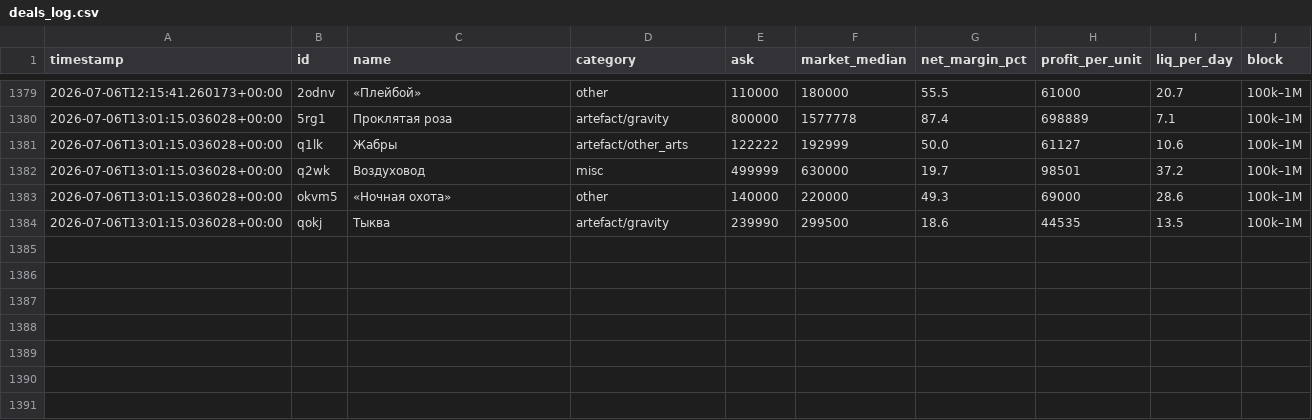
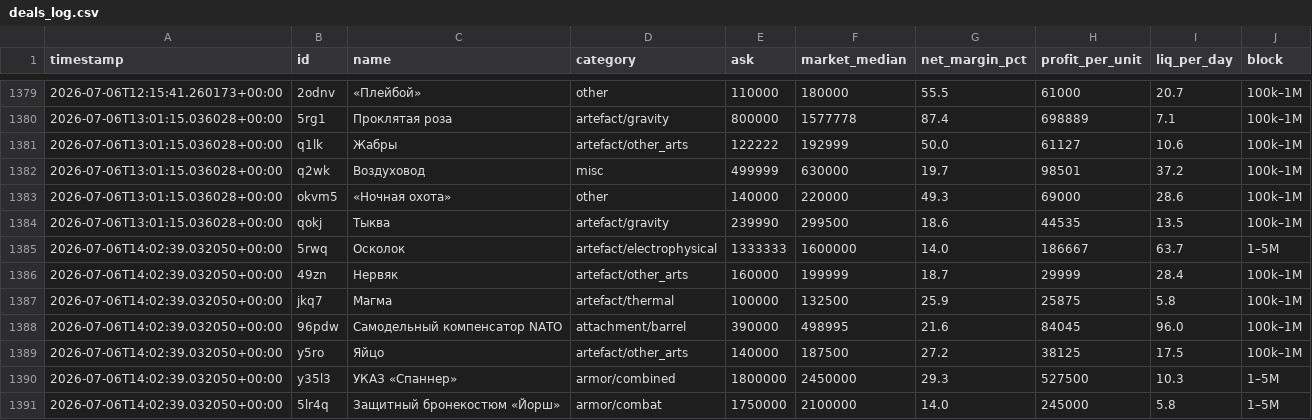
Before and after one commit to gromkyi/sz-deal-bot, a CSV file: deals_log.csv, drawn as a sheet; only a part is shown, gaps mark what is left out.

```diff
--- a/deals_log.csv
+++ b/deals_log.csv
@@ -1384 +1384,8 @@
 2026-07-06T13:01:15.036028+00:00,qokj,Тыква,artefact/gravity,239990,299500,18.6,44535,13.5,100k–1M
+2026-07-06T14:02:39.032050+00:00,5rwq,Осколок,artefact/electrophysical,1333333,1600000,14.0,186667,63.7,1–5M
+2026-07-06T14:02:39.032050+00:00,49zn,Нервяк,artefact/other_arts,160000,199999,18.7,29999,28.4,100k–1M
+2026-07-06T14:02:39.032050+00:00,jkq7,Магма,artefact/thermal,100000,132500,25.9,25875,5.8,100k–1M
+2026-07-06T14:02:39.032050+00:00,96pdw,Самодельный компенсатор NATO,attachment/barrel,390000,498995,21.6,84045,96.0,100k–1M
+2026-07-06T14:02:39.032050+00:00,y5ro,Яйцо,artefact/other_arts,140000,187500,27.2,38125,17.5,100k–1M
+2026-07-06T14:02:39.032050+00:00,y35l3,УКАЗ «Спаннер»,armor/combined,1800000,2450000,29.3,527500,10.3,1–5M
+2026-07-06T14:02:39.032050+00:00,5lr4q,Защитный бронекостюм «Йорш»,armor/combat,1750000,2100000,14.0,245000,5.8,1–5M
```
Also changed, not shown: 1 other file.
